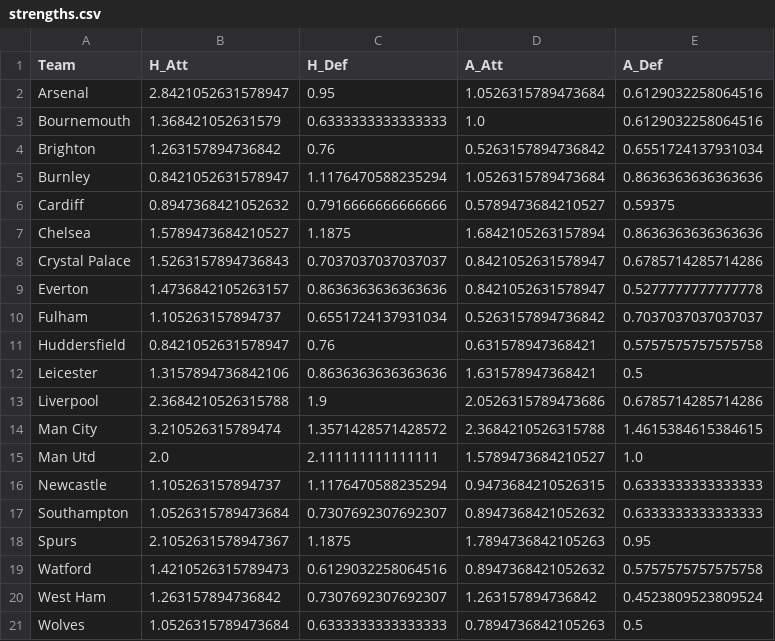
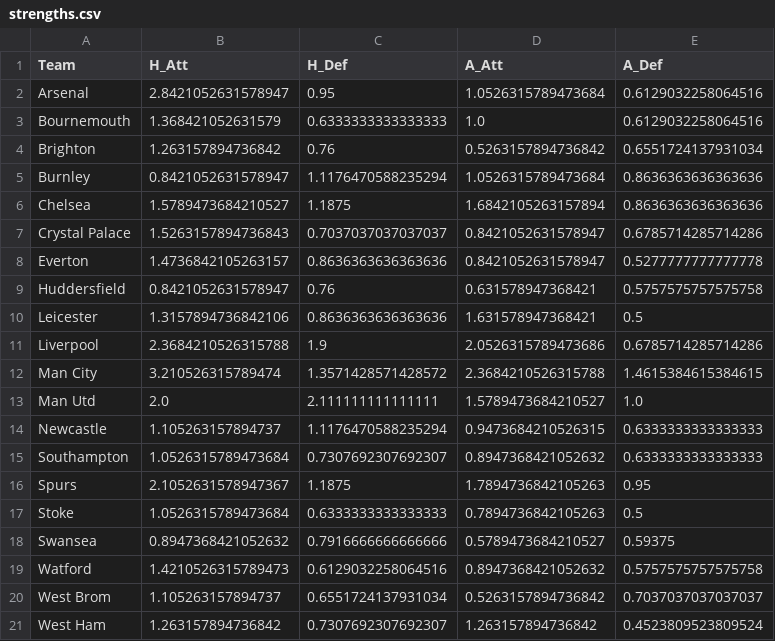
Before and after one commit to jack89roberts/FPL, a CSV file: processed/strengths.csv, drawn as a sheet; removed rows and columns are numbered as before the commit, all else as after; the diff names each change by its address in the sheet, - before the commit and + after, or states it on an @@ line.

```diff
--- a/processed/strengths.csv
+++ b/processed/strengths.csv
-row 6: Cardiff | 0.8947368421052632 | 0.7916666666666666 | 0.5789473684210527 | 0.59375
-row 10: Fulham | 1.105263157894737 | 0.6551724137931034 | 0.5263157894736842 | 0.7037037037037037
+row 17: Stoke | 1.0526315789473684 | 0.6333333333333333 | 0.7894736842105263 | 0.5
+row 18: Swansea | 0.8947368421052632 | 0.7916666666666666 | 0.5789473684210527 | 0.59375
+row 20: West Brom | 1.105263157894737 | 0.6551724137931034 | 0.5263157894736842 | 0.7037037037037037
-row 21: Wolves | 1.0526315789473684 | 0.6333333333333333 | 0.7894736842105263 | 0.5
```
Also changed, not shown: processed/goals.csv, 4 other files.
